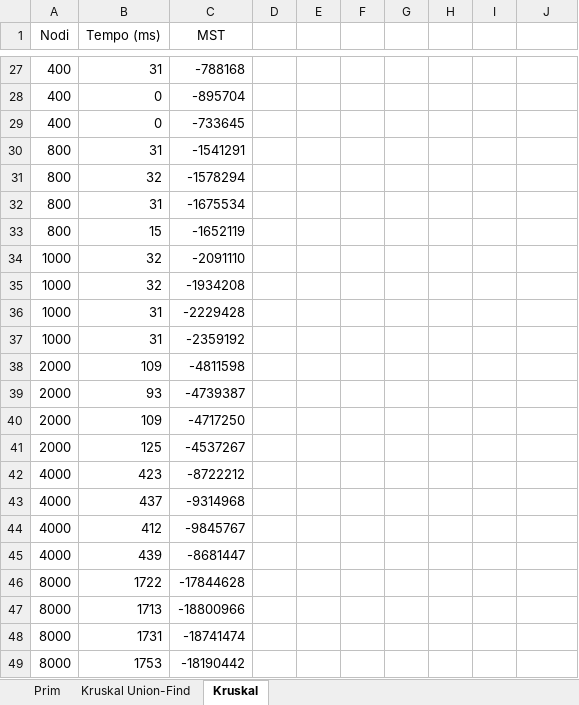
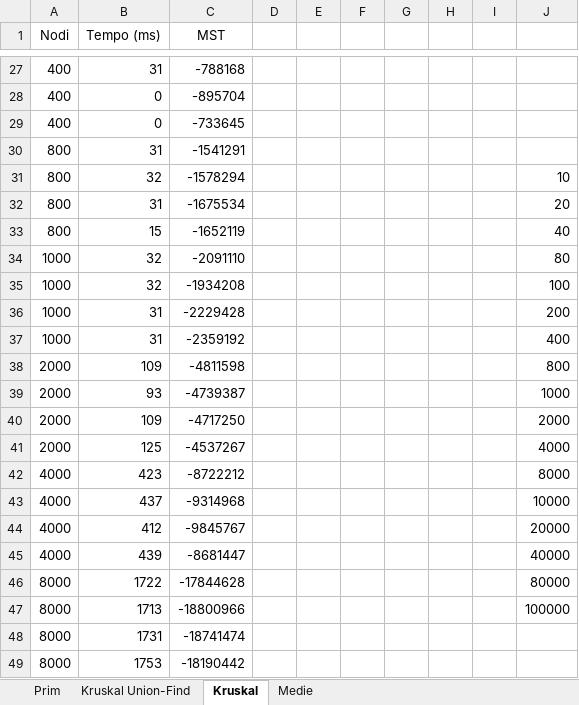
Before and after one commit to francescomagarotto/Algoritmi-Avanzati, an Excel workbook: Relazione/grafici.xlsx, sheet Kruskal, drawn as a sheet; only a part is shown, gaps mark what is left out; values as stored, in another font and other column widths than the file's, no borders; charts and pictures not drawn; the diff names each change by its address in the sheet, - before the commit and + after, or states it on an @@ line.

```diff
--- a/Relazione/grafici.xlsx (sheet Kruskal)
+++ b/Relazione/grafici.xlsx (sheet Kruskal)
+sheet tab: Medie
-J31: (empty)
+J31: 10
-J32: (empty)
+J32: 20
-J33: (empty)
+J33: 40
-J34: (empty)
+J34: 80
-J35: (empty)
+J35: 100
-J36: (empty)
+J36: 200
-J37: (empty)
+J37: 400
-J38: (empty)
+J38: 800
-J39: (empty)
+J39: 1000
-J40: (empty)
+J40: 2000
-J41: (empty)
+J41: 4000
-J42: (empty)
+J42: 8000
-J43: (empty)
+J43: 10000
-J44: (empty)
+J44: 20000
-J45: (empty)
+J45: 40000
-J46: (empty)
+J46: 80000
-J47: (empty)
+J47: 100000
```
Also changed, not shown: charts or pictures.
